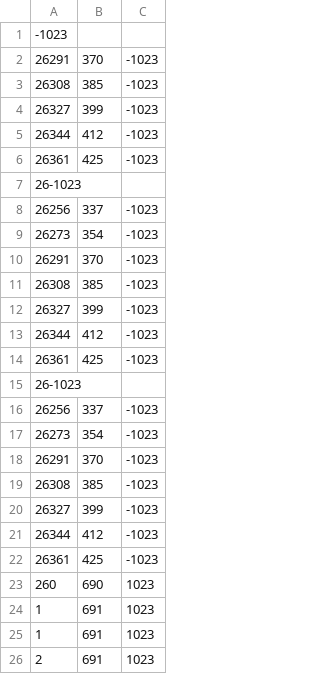
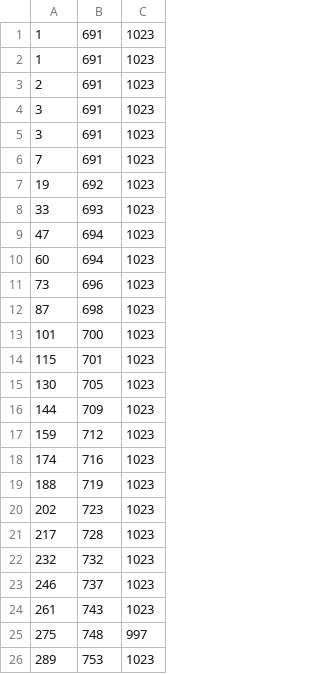
Before and after one commit to AmandaSutherland/Controls_OlinSpring2015, a CSV file: Lab2/data/Part1_3_600mA.csv, drawn as a sheet; only a part is shown; the shorter side is filled out with more unchanged rows.

```diff
--- a/Lab2/data/Part1_3_600mA.csv
+++ b/Lab2/data/Part1_3_600mA.csv
@@ -1,24 +1 @@
--1023
-26291,370,-1023
-26308,385,-1023
-26327,399,-1023
-26344,412,-1023
-26361,425,-1023
-26-1023
-26256,337,-1023
-26273,354,-1023
-26291,370,-1023
-26308,385,-1023
-26327,399,-1023
-26344,412,-1023
-26361,425,-1023
-26-1023
-26256,337,-1023
-26273,354,-1023
-26291,370,-1023
-26308,385,-1023
-26327,399,-1023
-26344,412,-1023
-26361,425,-1023
-260,690,1023
 1,691,1023
```
Also changed, not shown: 2 other files.
